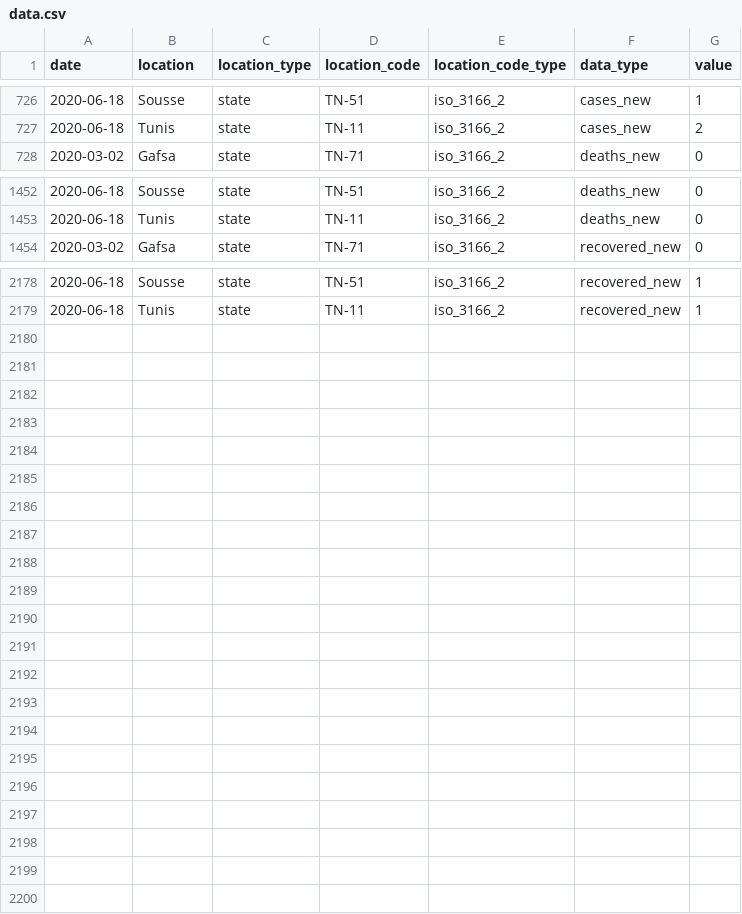
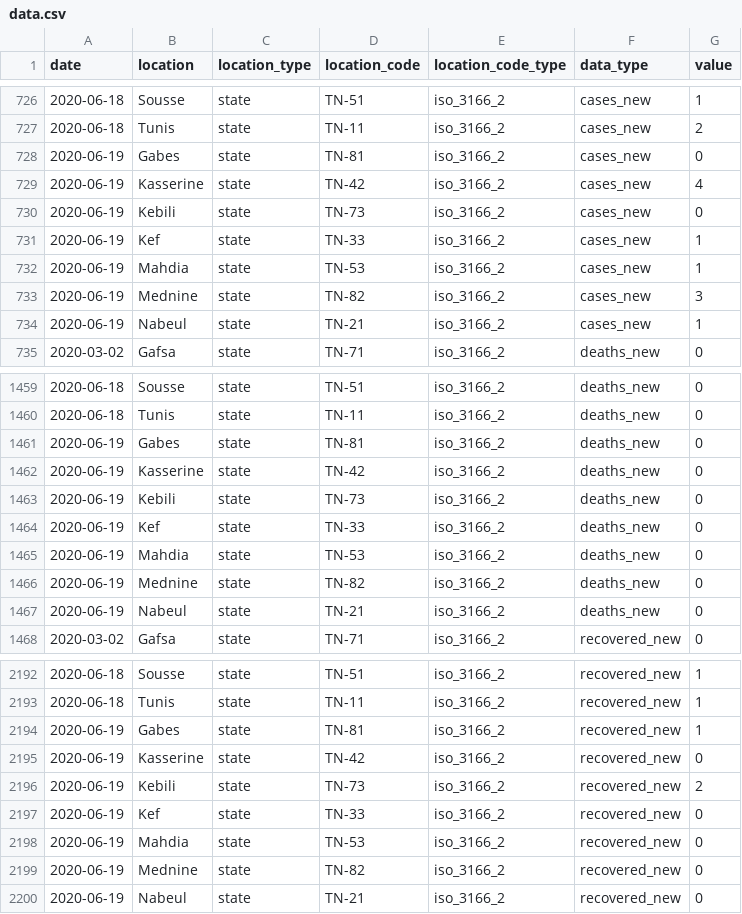
Before and after one commit to MounaBelaid/covid19datatunisia, a CSV file: dist/data.csv, drawn as a sheet; only a part is shown, gaps mark what is left out.

Commit message:
Update data.csv

```diff
--- a/dist/data.csv
+++ b/dist/data.csv
@@ -727,2 +727,9 @@
 2020-06-18,"Tunis","state","TN-11","iso_3166_2","cases_new",2
+2020-06-19,"Gabes","state","TN-81","iso_3166_2","cases_new",0
+2020-06-19,"Kasserine","state","TN-42","iso_3166_2","cases_new",4
+2020-06-19,"Kebili","state","TN-73","iso_3166_2","cases_new",0
+2020-06-19,"Kef","state","TN-33","iso_3166_2","cases_new",1
+2020-06-19,"Mahdia","state","TN-53","iso_3166_2","cases_new",1
+2020-06-19,"Mednine","state","TN-82","iso_3166_2","cases_new",3
+2020-06-19,"Nabeul","state","TN-21","iso_3166_2","cases_new",1
 2020-03-02,"Gafsa","state","TN-71","iso_3166_2","deaths_new",0
@@ -1453,2 +1460,9 @@
 2020-06-18,"Tunis","state","TN-11","iso_3166_2","deaths_new",0
+2020-06-19,"Gabes","state","TN-81","iso_3166_2","deaths_new",0
+2020-06-19,"Kasserine","state","TN-42","iso_3166_2","deaths_new",0
+2020-06-19,"Kebili","state","TN-73","iso_3166_2","deaths_new",0
+2020-06-19,"Kef","state","TN-33","iso_3166_2","deaths_new",0
+2020-06-19,"Mahdia","state","TN-53","iso_3166_2","deaths_new",0
+2020-06-19,"Mednine","state","TN-82","iso_3166_2","deaths_new",0
+2020-06-19,"Nabeul","state","TN-21","iso_3166_2","deaths_new",0
 2020-03-02,"Gafsa","state","TN-71","iso_3166_2","recovered_new",0
@@ -2179 +2193,8 @@
 2020-06-18,"Tunis","state","TN-11","iso_3166_2","recovered_new",1
+2020-06-19,"Gabes","state","TN-81","iso_3166_2","recovered_new",1
+2020-06-19,"Kasserine","state","TN-42","iso_3166_2","recovered_new",0
+2020-06-19,"Kebili","state","TN-73","iso_3166_2","recovered_new",2
+2020-06-19,"Kef","state","TN-33","iso_3166_2","recovered_new",0
+2020-06-19,"Mahdia","state","TN-53","iso_3166_2","recovered_new",0
+2020-06-19,"Mednine","state","TN-82","iso_3166_2","recovered_new",0
+2020-06-19,"Nabeul","state","TN-21","iso_3166_2","recovered_new",0
```
